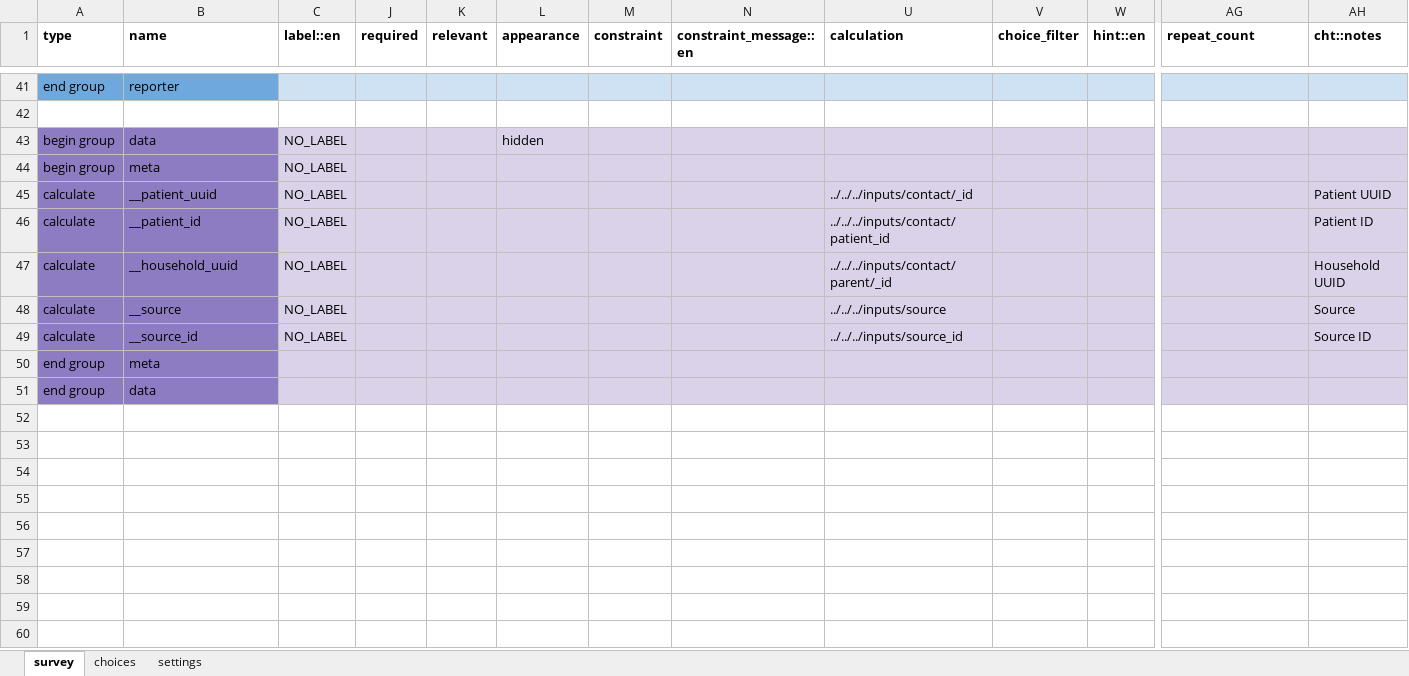
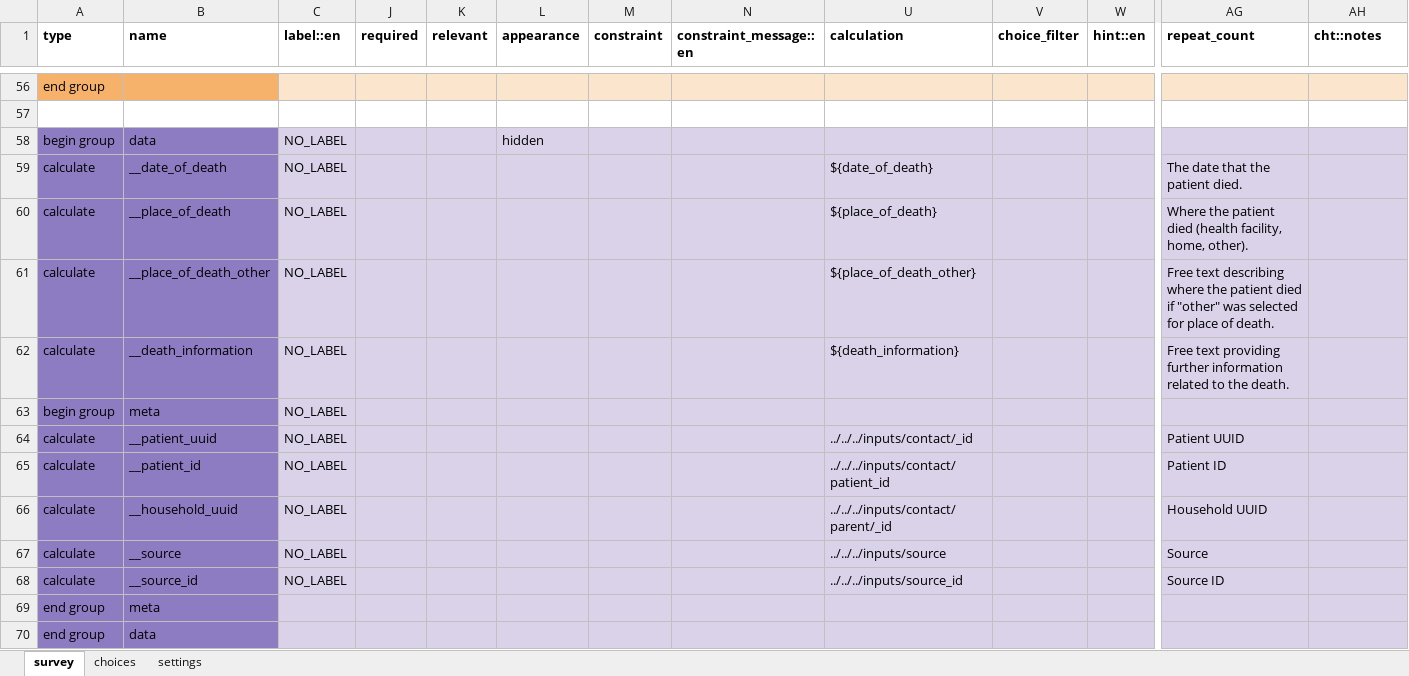
Before and after one commit to IntelliSOFT-Consulting/cht_pvers, an Excel workbook: cht_app/forms/app/death_confirmation.xlsx, sheet survey, drawn as a sheet; only a part is shown, gaps mark what is left out; values as stored, in another font and other column widths than the file's, no borders; charts and pictures not drawn; addresses are those after the commit; rows hold the shown columns only; the diff covers the shown part only; the diff names each change by its address in the sheet, - before the commit and + after, or states it on an @@ line.

```diff
--- a/cht_app/forms/app/death_confirmation.xlsx (sheet survey)
+++ b/cht_app/forms/app/death_confirmation.xlsx (sheet survey)
-A56:B56 fill: #6FA8DC
+A56:B56 fill: #F6B26B
-B56 (name): reporter
+B56 (name): (empty)
-C56 fill: #CFE2F3
+C56 fill: #FCE5CD
-J56:N56 fill: #CFE2F3
+J56:N56 fill: #FCE5CD
-U56:W56 fill: #CFE2F3
+U56:W56 fill: #FCE5CD
-AG56:AH56 fill: #CFE2F3
+AG56:AH56 fill: #FCE5CD
+row 59: calculate | __date_of_death | NO_LABEL |  |  |  |  |  | ${date_of_death} |  |  | The date that the patient died.
+row 60: calculate | __place_of_death | NO_LABEL |  |  |  |  |  | ${place_of_death} |  |  | Where the patient died (health facility, home, other).
+row 61: calculate | __place_of_death_other | NO_LABEL |  |  |  |  |  | ${place_of_death_other} |  |  | Free text describing where the patient died if "other" was selected for place of death.
+row 62: calculate | __death_information | NO_LABEL |  |  |  |  |  | ${death_information} |  |  | Free text providing further information related to the death.
-AG64 (repeat_count): (empty)
+AG64 (repeat_count): Patient UUID
-AH64 (cht::notes): Patient UUID
+AH64 (cht::notes): (empty)
-AG65 (repeat_count): (empty)
+AG65 (repeat_count): Patient ID
-AH65 (cht::notes): Patient ID
+AH65 (cht::notes): (empty)
-AG66 (repeat_count): (empty)
+AG66 (repeat_count): Household UUID
-AH66 (cht::notes): Household UUID
+AH66 (cht::notes): (empty)
-AG67 (repeat_count): (empty)
+AG67 (repeat_count): Source
-AH67 (cht::notes): Source
+AH67 (cht::notes): (empty)
-AG68 (repeat_count): (empty)
+AG68 (repeat_count): Source ID
-AH68 (cht::notes): Source ID
+AH68 (cht::notes): (empty)
```
Also changed, not shown: 17 added rows, 2 removed rows, 13 edited cells and cell formats elsewhere in this sheet, sheet choices, sheet settings, cht_app/forms/app/padr.xlsx, 4 other files.
